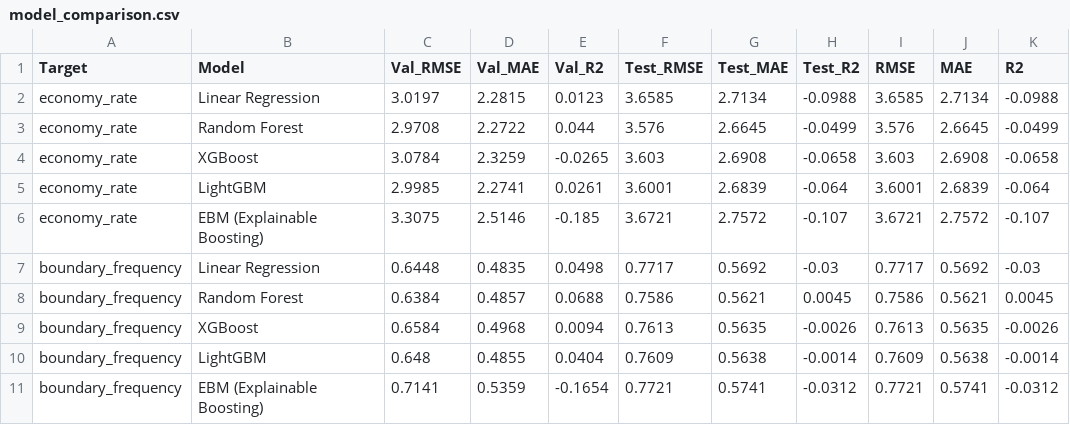
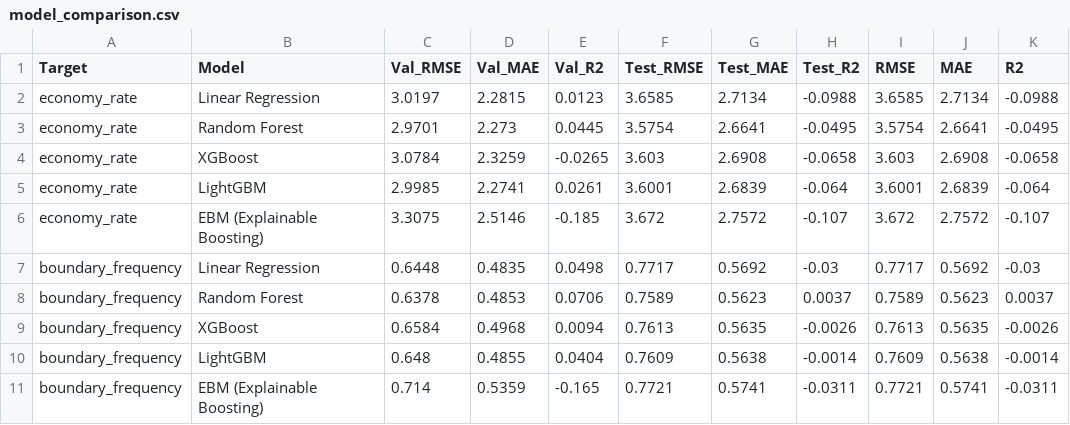
Before and after one commit to therealakilan220/BeyondTheWickets, a CSV file: outputs/model_comparison.csv, drawn as a sheet.

```diff
--- a/outputs/model_comparison.csv
+++ b/outputs/model_comparison.csv
@@ -2,10 +2,10 @@ Target,Model,Val_RMSE,Val_MAE,Val_R2,Test_RMSE,Test_MAE,Test_R2,RMSE,MAE,R2
 economy_rate,Linear Regression,3.0197,2.2815,0.0123,3.6585,2.7134,-0.0988,3.6585,2.7134,-0.0988
-economy_rate,Random Forest,2.9708,2.2722,0.044,3.576,2.6645,-0.0499,3.576,2.6645,-0.0499
+economy_rate,Random Forest,2.9701,2.273,0.0445,3.5754,2.6641,-0.0495,3.5754,2.6641,-0.0495
 economy_rate,XGBoost,3.0784,2.3259,-0.0265,3.603,2.6908,-0.0658,3.603,2.6908,-0.0658
 economy_rate,LightGBM,2.9985,2.2741,0.0261,3.6001,2.6839,-0.064,3.6001,2.6839,-0.064
-economy_rate,EBM (Explainable Boosting),3.3075,2.5146,-0.185,3.6721,2.7572,-0.107,3.6721,2.7572,-0.107
+economy_rate,EBM (Explainable Boosting),3.3075,2.5146,-0.185,3.672,2.7572,-0.107,3.672,2.7572,-0.107
 boundary_frequency,Linear Regression,0.6448,0.4835,0.0498,0.7717,0.5692,-0.03,0.7717,0.5692,-0.03
-boundary_frequency,Random Forest,0.6384,0.4857,0.0688,0.7586,0.5621,0.0045,0.7586,0.5621,0.0045
+boundary_frequency,Random Forest,0.6378,0.4853,0.0706,0.7589,0.5623,0.0037,0.7589,0.5623,0.0037
 boundary_frequency,XGBoost,0.6584,0.4968,0.0094,0.7613,0.5635,-0.0026,0.7613,0.5635,-0.0026
 boundary_frequency,LightGBM,0.648,0.4855,0.0404,0.7609,0.5638,-0.0014,0.7609,0.5638,-0.0014
-boundary_frequency,EBM (Explainable Boosting),0.7141,0.5359,-0.1654,0.7721,0.5741,-0.0312,0.7721,0.5741,-0.0312
+boundary_frequency,EBM (Explainable Boosting),0.714,0.5359,-0.165,0.7721,0.5741,-0.0311,0.7721,0.5741,-0.0311
```
Also changed, not shown: 29 other files.
